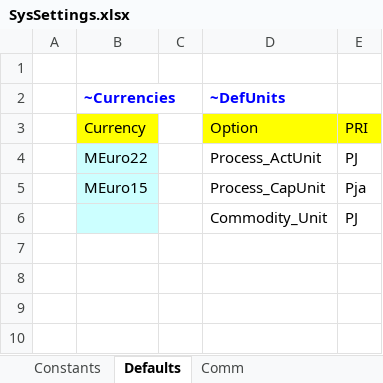
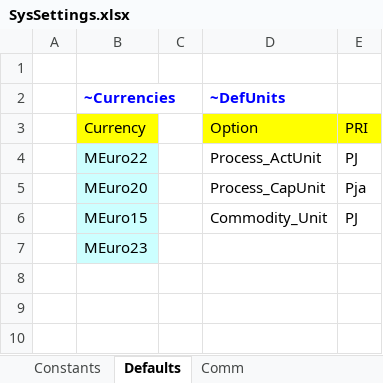
Before and after one commit to Moswalker/KModel4, an Excel workbook: SysSettings.xlsx, sheet Defaults, drawn as a sheet; only a part is shown; values as stored, in another font and other column widths than the file's, no borders; charts and pictures not drawn; the diff names each change by its address in the sheet, - before the commit and + after, or states it on an @@ line.

```diff
--- a/SysSettings.xlsx (sheet Defaults)
+++ b/SysSettings.xlsx (sheet Defaults)
-B5 (~Currencies): MEuro15
+B5 (~Currencies): MEuro20
-B6 (~Currencies): (empty)
+B6 (~Currencies): MEuro15
-B7 (~Currencies): (empty)
+B7 (~Currencies): MEuro23
-B7 fill: none
+B7 fill: #CCFFFF
```
Also changed, not shown: sheet Constants, SubRES_TMPL/SubRES_NewTechs.xlsx, SuppXLS/Scen_ZZ_TIMESReportpy.xlsx, 15 other files.
